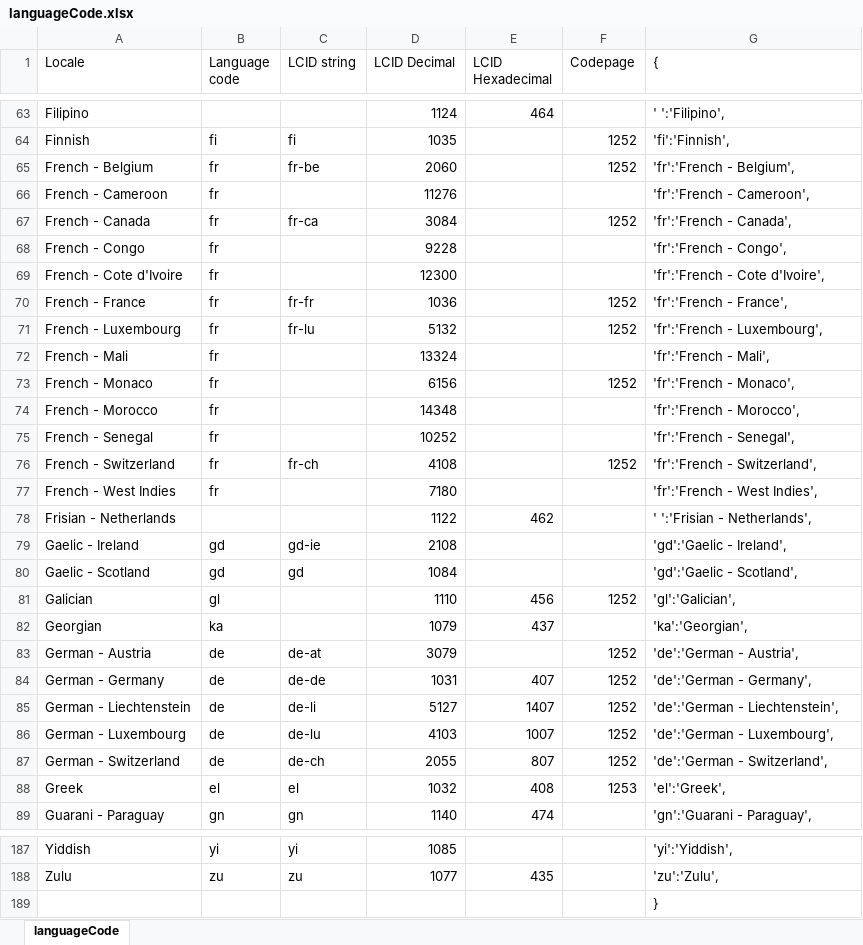
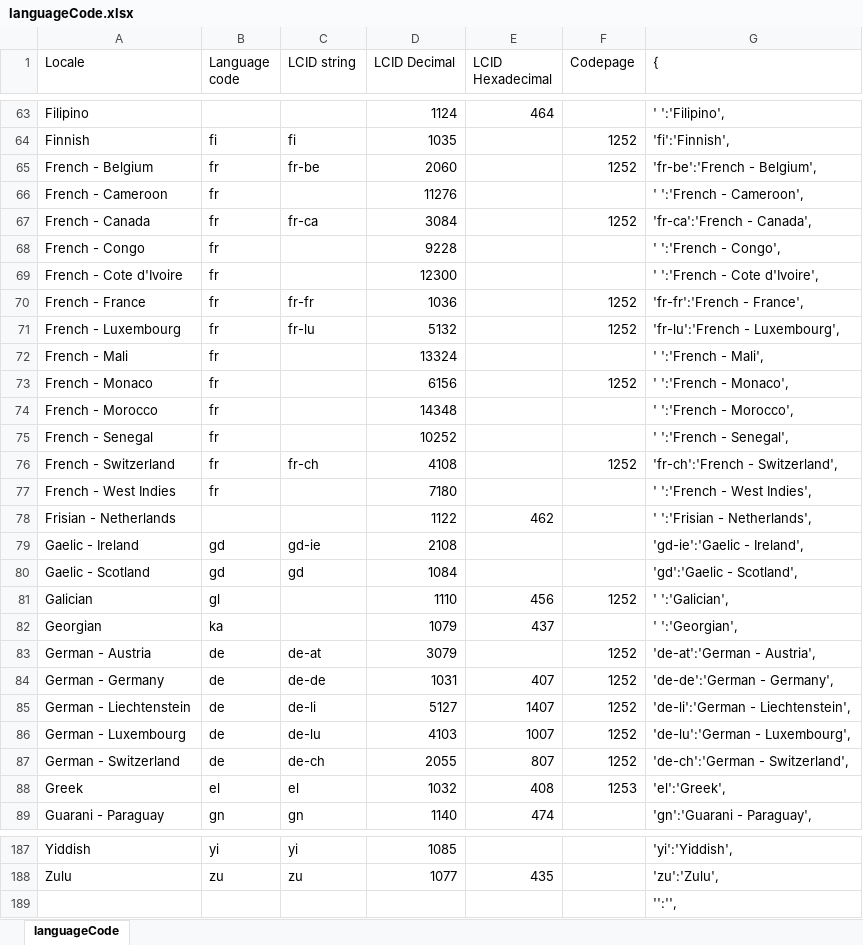
Before and after one commit to dereking/flutter_template, an Excel workbook: docs/languageCode.xlsx, sheet languageCode, drawn as a sheet; only a part is shown, gaps mark what is left out; values as stored, in another font and other column widths than the file's, no borders; the diff covers the shown part only; the diff names each change by its address in the sheet, - before the commit and + after, or states it on an @@ line.

```diff
--- a/docs/languageCode.xlsx (sheet languageCode)
+++ b/docs/languageCode.xlsx (sheet languageCode)
-G65 ({): 'fr':'French - Belgium',
+G65 ({): 'fr-be':'French - Belgium',
-G66 ({): 'fr':'French - Cameroon',
+G66 ({): ' ':'French - Cameroon',
-G67 ({): 'fr':'French - Canada',
+G67 ({): 'fr-ca':'French - Canada',
-G68 ({): 'fr':'French - Congo',
+G68 ({): ' ':'French - Congo',
-G69 ({): 'fr':'French - Cote d'Ivoire',
+G69 ({): ' ':'French - Cote d'Ivoire',
-G70 ({): 'fr':'French - France',
+G70 ({): 'fr-fr':'French - France',
-G71 ({): 'fr':'French - Luxembourg',
+G71 ({): 'fr-lu':'French - Luxembourg',
-G72 ({): 'fr':'French - Mali',
+G72 ({): ' ':'French - Mali',
-G73 ({): 'fr':'French - Monaco',
+G73 ({): ' ':'French - Monaco',
-G74 ({): 'fr':'French - Morocco',
+G74 ({): ' ':'French - Morocco',
-G75 ({): 'fr':'French - Senegal',
+G75 ({): ' ':'French - Senegal',
-G76 ({): 'fr':'French - Switzerland',
+G76 ({): 'fr-ch':'French - Switzerland',
-G77 ({): 'fr':'French - West Indies',
+G77 ({): ' ':'French - West Indies',
-G79 ({): 'gd':'Gaelic - Ireland',
+G79 ({): 'gd-ie':'Gaelic - Ireland',
-G81 ({): 'gl':'Galician',
+G81 ({): ' ':'Galician',
-G82 ({): 'ka':'Georgian',
+G82 ({): ' ':'Georgian',
-G83 ({): 'de':'German - Austria',
+G83 ({): 'de-at':'German - Austria',
-G84 ({): 'de':'German - Germany',
+G84 ({): 'de-de':'German - Germany',
-G85 ({): 'de':'German - Liechtenstein',
+G85 ({): 'de-li':'German - Liechtenstein',
-G86 ({): 'de':'German - Luxembourg',
+G86 ({): 'de-lu':'German - Luxembourg',
-G87 ({): 'de':'German - Switzerland',
+G87 ({): 'de-ch':'German - Switzerland',
-G189 ({): }
+G189 ({): '':'',
```
Also changed, not shown: 77 edited cells elsewhere in this sheet, formulas that keep their value, 5 other files.
